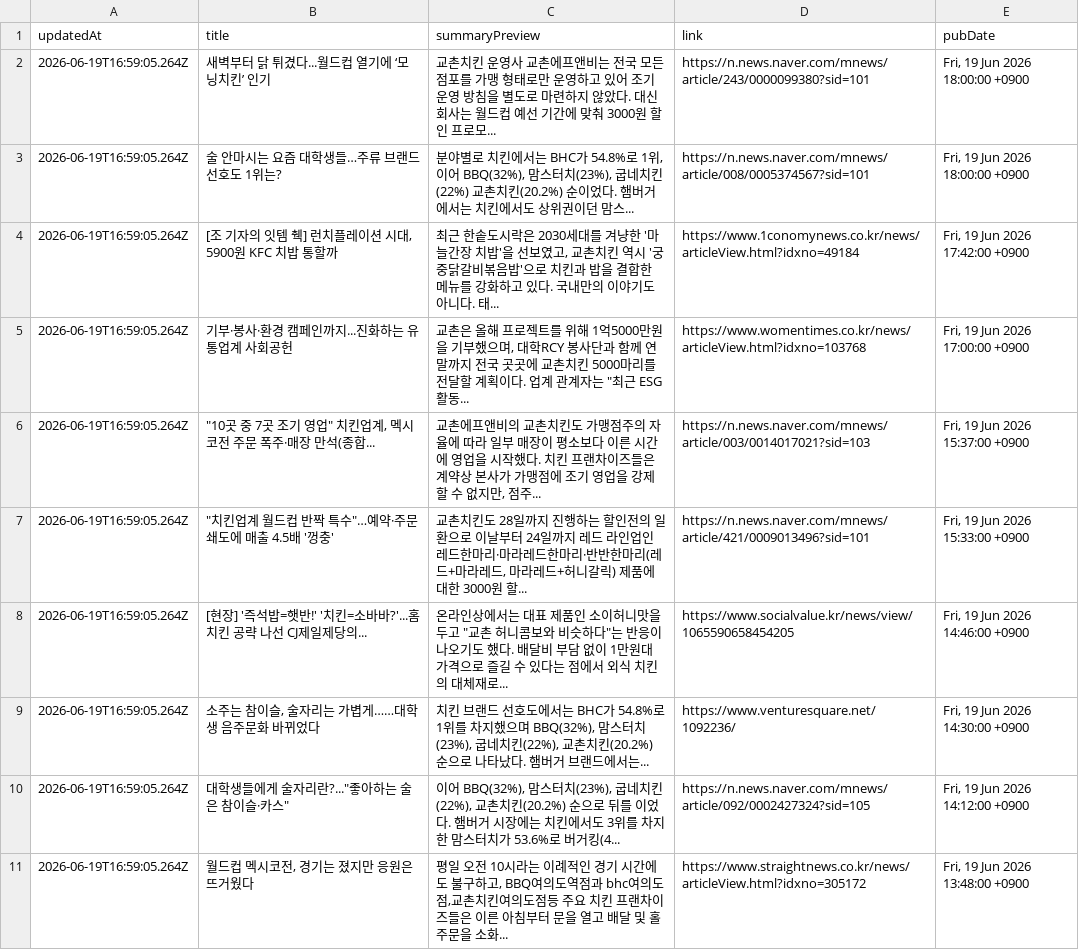
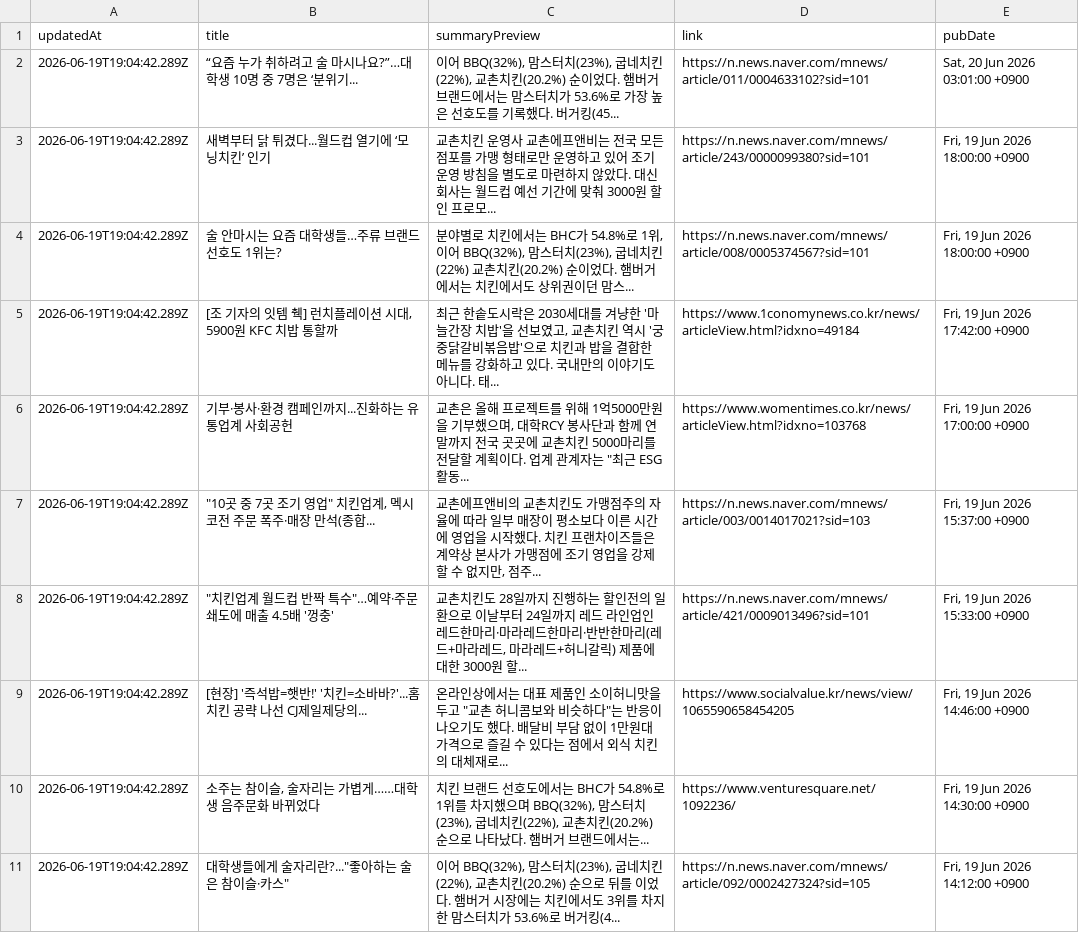
Before and after one commit to hemes-practice/chicken-mvp2-searching-style-cursor-, a CSV file: chicken-mvp/src/auto-kyochon-news.csv, drawn as a sheet.

```diff
--- a/chicken-mvp/src/auto-kyochon-news.csv
+++ b/chicken-mvp/src/auto-kyochon-news.csv
@@ -1,11 +1,11 @@
 "updatedAt","title","summaryPreview","link","pubDate"
-"2026-06-19T16:59:05.264Z","새벽부터 닭 튀겼다...월드컵 열기에 ‘모닝치킨’ 인기","교촌치킨 운영사 교촌에프앤비는 전국 모든 점포를 가맹 형태로만 운영하고 있어 조기 운영 방침을 별도로 마련하지 않았다. 대신 회사는 월드컵 예선 기간에 맞춰 3000원 할인 프로모...","https://n.news.naver.com/mnews/article/243/0000099380?sid=101","Fri, 19 Jun 2026 18:00:00 +0900"
-"2026-06-19T16:59:05.264Z","술 안마시는 요즘 대학생들…주류 브랜드 선호도 1위는?","분야별로 치킨에서는 BHC가 54.8%로 1위, 이어 BBQ(32%), 맘스터치(23%), 굽네치킨(22%) 교촌치킨(20.2%) 순이었다. 햄버거에서는 치킨에서도 상위권이던 맘스...","https://n.news.naver.com/mnews/article/008/0005374567?sid=101","Fri, 19 Jun 2026 18:00:00 +0900"
-"2026-06-19T16:59:05.264Z","[조 기자의 잇템 췍] 런치플레이션 시대, 5900원 KFC 치밥 통할까","최근 한솥도시락은 2030세대를 겨냥한 '마늘간장 치밥'을 선보였고, 교촌치킨 역시 '궁중닭갈비볶음밥'으로 치킨과 밥을 결합한 메뉴를 강화하고 있다. 국내만의 이야기도 아니다. 태...","https://www.1conomynews.co.kr/news/articleView.html?idxno=49184","Fri, 19 Jun 2026 17:42:00 +0900"
-"2026-06-19T16:59:05.264Z","기부·봉사·환경 캠페인까지...진화하는 유통업계 사회공헌","교촌은 올해 프로젝트를 위해 1억5000만원을 기부했으며, 대학RCY 봉사단과 함께 연말까지 전국 곳곳에 교촌치킨 5000마리를 전달할 계획이다. 업계 관계자는 ""최근 ESG 활동...","https://www.womentimes.co.kr/news/articleView.html?idxno=103768","Fri, 19 Jun 2026 17:00:00 +0900"
-"2026-06-19T16:59:05.264Z","""10곳 중 7곳 조기 영업"" 치킨업계, 멕시코전 주문 폭주·매장 만석(종합...","교촌에프앤비의 교촌치킨도 가맹점주의 자율에 따라 일부 매장이 평소보다 이른 시간에 영업을 시작했다. 치킨 프랜차이즈들은 계약상 본사가 가맹점에 조기 영업을 강제할 수 없지만, 점주...","https://n.news.naver.com/mnews/article/003/0014017021?sid=103","Fri, 19 Jun 2026 15:37:00 +0900"
-"2026-06-19T16:59:05.264Z","""치킨업계 월드컵 반짝 특수""…예약·주문 쇄도에 매출 4.5배 '껑충'","교촌치킨도 28일까지 진행하는 할인전의 일환으로 이날부터 24일까지 레드 라인업인 레드한마리·마라레드한마리·반반한마리(레드+마라레드, 마라레드+허니갈릭) 제품에 대한 3000원 할...","https://n.news.naver.com/mnews/article/421/0009013496?sid=101","Fri, 19 Jun 2026 15:33:00 +0900"
-"2026-06-19T16:59:05.264Z","[현장] '즉석밥=햇반!' '치킨=소바바?'...홈치킨 공략 나선 CJ제일제당의...","온라인상에서는 대표 제품인 소이허니맛을 두고 ""교촌 허니콤보와 비슷하다""는 반응이 나오기도 했다. 배달비 부담 없이 1만원대 가격으로 즐길 수 있다는 점에서 외식 치킨의 대체재로...","https://www.socialvalue.kr/news/view/1065590658454205","Fri, 19 Jun 2026 14:46:00 +0900"
-"2026-06-19T16:59:05.264Z","소주는 참이슬, 술자리는 가볍게……대학생 음주문화 바뀌었다","치킨 브랜드 선호도에서는 BHC가 54.8%로 1위를 차지했으며 BBQ(32%), 맘스터치(23%), 굽네치킨(22%), 교촌치킨(20.2%) 순으로 나타났다. 햄버거 브랜드에서는...","https://www.venturesquare.net/1092236/","Fri, 19 Jun 2026 14:30:00 +0900"
-"2026-06-19T16:59:05.264Z","대학생들에게 술자리란?...""좋아하는 술은 참이슬·카스""","이어 BBQ(32%), 맘스터치(23%), 굽네치킨(22%), 교촌치킨(20.2%) 순으로 뒤를 이었다. 햄버거 시장에는 치킨에서도 3위를 차지한 맘스터치가 53.6%로 버거킹(4...","https://n.news.naver.com/mnews/article/092/0002427324?sid=105","Fri, 19 Jun 2026 14:12:00 +0900"
-"2026-06-19T16:59:05.264Z","월드컵 멕시코전, 경기는 졌지만 응원은 뜨거웠다","평일 오전 10시라는 이례적인 경기 시간에도 불구하고, BBQ여의도역점과 bhc여의도점,교촌치킨여의도점등 주요 치킨 프랜차이즈들은 이른 아침부터 문을 열고 배달 및 홀 주문을 소화...","https://www.straightnews.co.kr/news/articleView.html?idxno=305172","Fri, 19 Jun 2026 13:48:00 +0900"
+"2026-06-19T19:04:42.289Z","“요즘 누가 취하려고 술 마시나요?”…대학생 10명 중 7명은 ‘분위기...","이어 BBQ(32%), 맘스터치(23%), 굽네치킨(22%), 교촌치킨(20.2%) 순이었다. 햄버거 브랜드에서는 맘스터치가 53.6%로 가장 높은 선호도를 기록했다. 버거킹(45...","https://n.news.naver.com/mnews/article/011/0004633102?sid=101","Sat, 20 Jun 2026 03:01:00 +0900"
+"2026-06-19T19:04:42.289Z","새벽부터 닭 튀겼다...월드컵 열기에 ‘모닝치킨’ 인기","교촌치킨 운영사 교촌에프앤비는 전국 모든 점포를 가맹 형태로만 운영하고 있어 조기 운영 방침을 별도로 마련하지 않았다. 대신 회사는 월드컵 예선 기간에 맞춰 3000원 할인 프로모...","https://n.news.naver.com/mnews/article/243/0000099380?sid=101","Fri, 19 Jun 2026 18:00:00 +0900"
+"2026-06-19T19:04:42.289Z","술 안마시는 요즘 대학생들…주류 브랜드 선호도 1위는?","분야별로 치킨에서는 BHC가 54.8%로 1위, 이어 BBQ(32%), 맘스터치(23%), 굽네치킨(22%) 교촌치킨(20.2%) 순이었다. 햄버거에서는 치킨에서도 상위권이던 맘스...","https://n.news.naver.com/mnews/article/008/0005374567?sid=101","Fri, 19 Jun 2026 18:00:00 +0900"
+"2026-06-19T19:04:42.289Z","[조 기자의 잇템 췍] 런치플레이션 시대, 5900원 KFC 치밥 통할까","최근 한솥도시락은 2030세대를 겨냥한 '마늘간장 치밥'을 선보였고, 교촌치킨 역시 '궁중닭갈비볶음밥'으로 치킨과 밥을 결합한 메뉴를 강화하고 있다. 국내만의 이야기도 아니다. 태...","https://www.1conomynews.co.kr/news/articleView.html?idxno=49184","Fri, 19 Jun 2026 17:42:00 +0900"
+"2026-06-19T19:04:42.289Z","기부·봉사·환경 캠페인까지...진화하는 유통업계 사회공헌","교촌은 올해 프로젝트를 위해 1억5000만원을 기부했으며, 대학RCY 봉사단과 함께 연말까지 전국 곳곳에 교촌치킨 5000마리를 전달할 계획이다. 업계 관계자는 ""최근 ESG 활동...","https://www.womentimes.co.kr/news/articleView.html?idxno=103768","Fri, 19 Jun 2026 17:00:00 +0900"
+"2026-06-19T19:04:42.289Z","""10곳 중 7곳 조기 영업"" 치킨업계, 멕시코전 주문 폭주·매장 만석(종합...","교촌에프앤비의 교촌치킨도 가맹점주의 자율에 따라 일부 매장이 평소보다 이른 시간에 영업을 시작했다. 치킨 프랜차이즈들은 계약상 본사가 가맹점에 조기 영업을 강제할 수 없지만, 점주...","https://n.news.naver.com/mnews/article/003/0014017021?sid=103","Fri, 19 Jun 2026 15:37:00 +0900"
+"2026-06-19T19:04:42.289Z","""치킨업계 월드컵 반짝 특수""…예약·주문 쇄도에 매출 4.5배 '껑충'","교촌치킨도 28일까지 진행하는 할인전의 일환으로 이날부터 24일까지 레드 라인업인 레드한마리·마라레드한마리·반반한마리(레드+마라레드, 마라레드+허니갈릭) 제품에 대한 3000원 할...","https://n.news.naver.com/mnews/article/421/0009013496?sid=101","Fri, 19 Jun 2026 15:33:00 +0900"
+"2026-06-19T19:04:42.289Z","[현장] '즉석밥=햇반!' '치킨=소바바?'...홈치킨 공략 나선 CJ제일제당의...","온라인상에서는 대표 제품인 소이허니맛을 두고 ""교촌 허니콤보와 비슷하다""는 반응이 나오기도 했다. 배달비 부담 없이 1만원대 가격으로 즐길 수 있다는 점에서 외식 치킨의 대체재로...","https://www.socialvalue.kr/news/view/1065590658454205","Fri, 19 Jun 2026 14:46:00 +0900"
+"2026-06-19T19:04:42.289Z","소주는 참이슬, 술자리는 가볍게……대학생 음주문화 바뀌었다","치킨 브랜드 선호도에서는 BHC가 54.8%로 1위를 차지했으며 BBQ(32%), 맘스터치(23%), 굽네치킨(22%), 교촌치킨(20.2%) 순으로 나타났다. 햄버거 브랜드에서는...","https://www.venturesquare.net/1092236/","Fri, 19 Jun 2026 14:30:00 +0900"
+"2026-06-19T19:04:42.289Z","대학생들에게 술자리란?...""좋아하는 술은 참이슬·카스""","이어 BBQ(32%), 맘스터치(23%), 굽네치킨(22%), 교촌치킨(20.2%) 순으로 뒤를 이었다. 햄버거 시장에는 치킨에서도 3위를 차지한 맘스터치가 53.6%로 버거킹(4...","https://n.news.naver.com/mnews/article/092/0002427324?sid=105","Fri, 19 Jun 2026 14:12:00 +0900"
```
Also changed, not shown: 1 other file.
